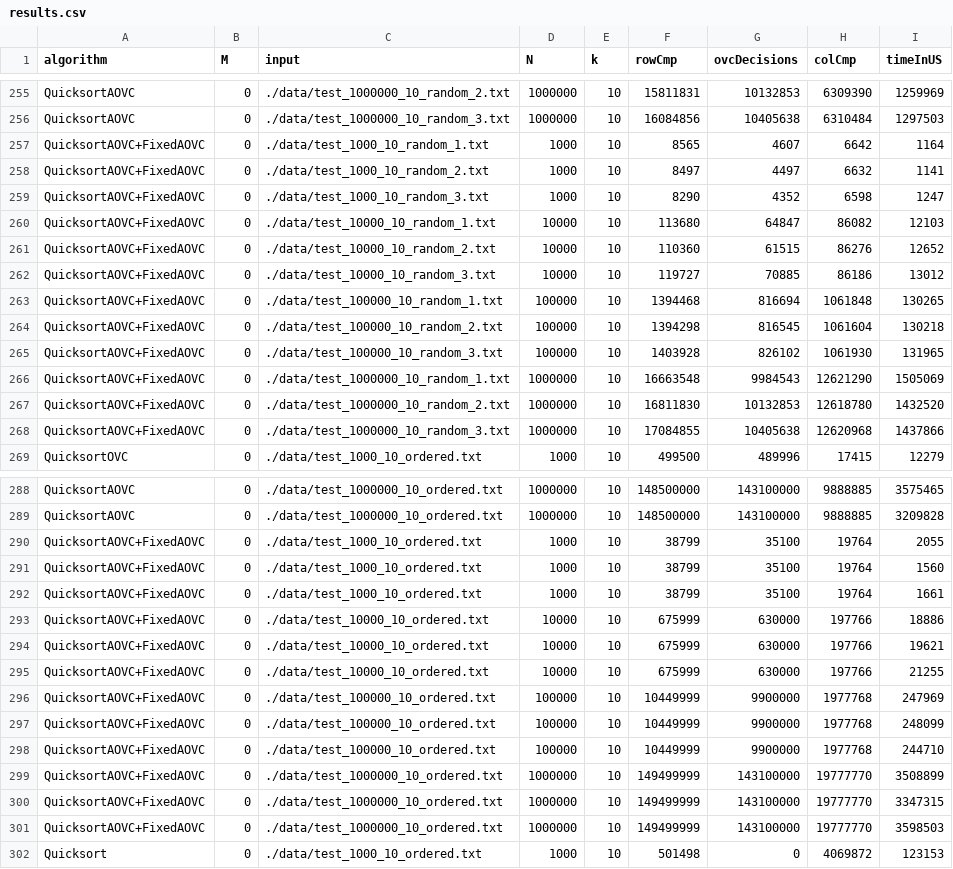
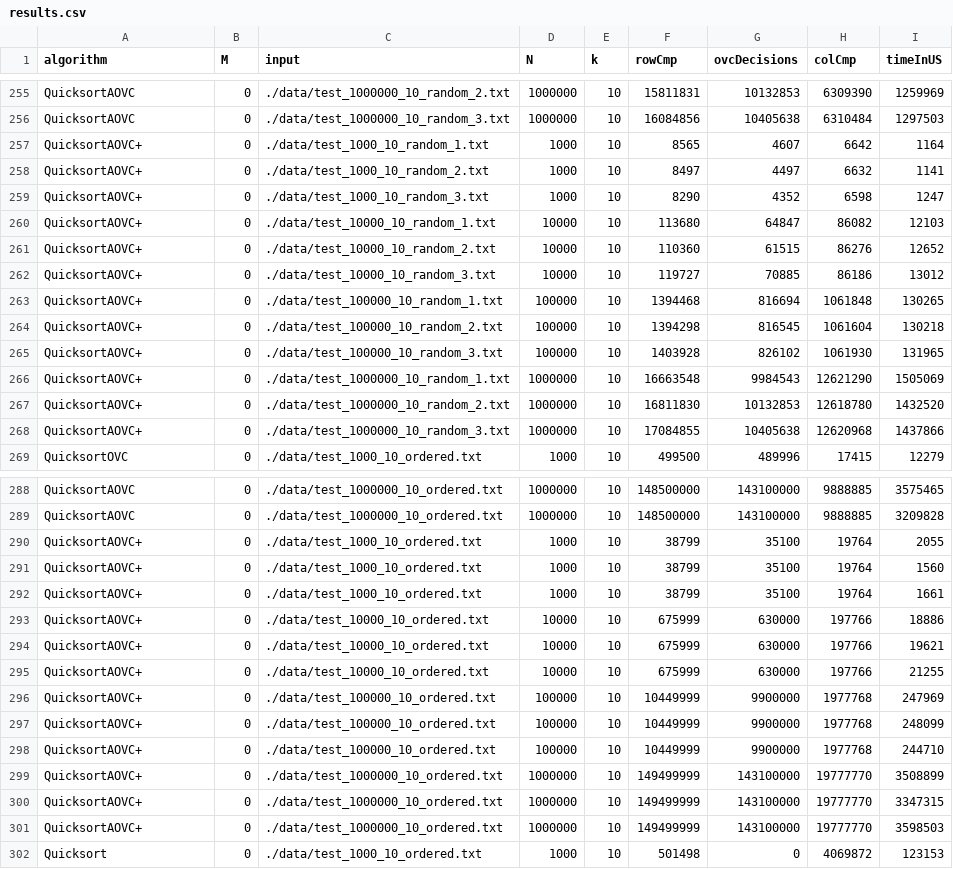
Before and after one commit to greenBene/ovc-sorting, a CSV file: eval/results.csv, drawn as a sheet; only a part is shown, gaps mark what is left out; the diff covers the shown part only.

```diff
--- a/eval/results.csv
+++ b/eval/results.csv
@@ -256,14 +256,14 @@ QuicksortAOVC,0,./data/test_1000000_10_random_2.txt,1000000,10,15811831,10132853
 QuicksortAOVC,0,./data/test_1000000_10_random_3.txt,1000000,10,16084856,10405638,6310484,1297503
-QuicksortAOVC+FixedAOVC,0,./data/test_1000_10_random_1.txt,1000,10,8565,4607,6642,1164
-QuicksortAOVC+FixedAOVC,0,./data/test_1000_10_random_2.txt,1000,10,8497,4497,6632,1141
-QuicksortAOVC+FixedAOVC,0,./data/test_1000_10_random_3.txt,1000,10,8290,4352,6598,1247
-QuicksortAOVC+FixedAOVC,0,./data/test_10000_10_random_1.txt,10000,10,113680,64847,86082,12103
-QuicksortAOVC+FixedAOVC,0,./data/test_10000_10_random_2.txt,10000,10,110360,61515,86276,12652
-QuicksortAOVC+FixedAOVC,0,./data/test_10000_10_random_3.txt,10000,10,119727,70885,86186,13012
-QuicksortAOVC+FixedAOVC,0,./data/test_100000_10_random_1.txt,100000,10,1394468,816694,1061848,130265
-QuicksortAOVC+FixedAOVC,0,./data/test_100000_10_random_2.txt,100000,10,1394298,816545,1061604,130218
-QuicksortAOVC+FixedAOVC,0,./data/test_100000_10_random_3.txt,100000,10,1403928,826102,1061930,131965
-QuicksortAOVC+FixedAOVC,0,./data/test_1000000_10_random_1.txt,1000000,10,16663548,9984543,12621290,1505069
-QuicksortAOVC+FixedAOVC,0,./data/test_1000000_10_random_2.txt,1000000,10,16811830,10132853,12618780,1432520
-QuicksortAOVC+FixedAOVC,0,./data/test_1000000_10_random_3.txt,1000000,10,17084855,10405638,12620968,1437866
+QuicksortAOVC+,0,./data/test_1000_10_random_1.txt,1000,10,8565,4607,6642,1164
+QuicksortAOVC+,0,./data/test_1000_10_random_2.txt,1000,10,8497,4497,6632,1141
+QuicksortAOVC+,0,./data/test_1000_10_random_3.txt,1000,10,8290,4352,6598,1247
+QuicksortAOVC+,0,./data/test_10000_10_random_1.txt,10000,10,113680,64847,86082,12103
+QuicksortAOVC+,0,./data/test_10000_10_random_2.txt,10000,10,110360,61515,86276,12652
+QuicksortAOVC+,0,./data/test_10000_10_random_3.txt,10000,10,119727,70885,86186,13012
+QuicksortAOVC+,0,./data/test_100000_10_random_1.txt,100000,10,1394468,816694,1061848,130265
+QuicksortAOVC+,0,./data/test_100000_10_random_2.txt,100000,10,1394298,816545,1061604,130218
+QuicksortAOVC+,0,./data/test_100000_10_random_3.txt,100000,10,1403928,826102,1061930,131965
+QuicksortAOVC+,0,./data/test_1000000_10_random_1.txt,1000000,10,16663548,9984543,12621290,1505069
+QuicksortAOVC+,0,./data/test_1000000_10_random_2.txt,1000000,10,16811830,10132853,12618780,1432520
+QuicksortAOVC+,0,./data/test_1000000_10_random_3.txt,1000000,10,17084855,10405638,12620968,1437866
 QuicksortOVC,0,./data/test_1000_10_ordered.txt,1000,10,499500,489996,17415,12279
@@ -289,14 +289,14 @@ QuicksortAOVC,0,./data/test_1000000_10_ordered.txt,1000000,10,148500000,14310000
 QuicksortAOVC,0,./data/test_1000000_10_ordered.txt,1000000,10,148500000,143100000,9888885,3209828
-QuicksortAOVC+FixedAOVC,0,./data/test_1000_10_ordered.txt,1000,10,38799,35100,19764,2055
-QuicksortAOVC+FixedAOVC,0,./data/test_1000_10_ordered.txt,1000,10,38799,35100,19764,1560
-QuicksortAOVC+FixedAOVC,0,./data/test_1000_10_ordered.txt,1000,10,38799,35100,19764,1661
-QuicksortAOVC+FixedAOVC,0,./data/test_10000_10_ordered.txt,10000,10,675999,630000,197766,18886
-QuicksortAOVC+FixedAOVC,0,./data/test_10000_10_ordered.txt,10000,10,675999,630000,197766,19621
-QuicksortAOVC+FixedAOVC,0,./data/test_10000_10_ordered.txt,10000,10,675999,630000,197766,21255
-QuicksortAOVC+FixedAOVC,0,./data/test_100000_10_ordered.txt,100000,10,10449999,9900000,1977768,247969
-QuicksortAOVC+FixedAOVC,0,./data/test_100000_10_ordered.txt,100000,10,10449999,9900000,1977768,248099
-QuicksortAOVC+FixedAOVC,0,./data/test_100000_10_ordered.txt,100000,10,10449999,9900000,1977768,244710
-QuicksortAOVC+FixedAOVC,0,./data/test_1000000_10_ordered.txt,1000000,10,149499999,143100000,19777770,3508899
-QuicksortAOVC+FixedAOVC,0,./data/test_1000000_10_ordered.txt,1000000,10,149499999,143100000,19777770,3347315
-QuicksortAOVC+FixedAOVC,0,./data/test_1000000_10_ordered.txt,1000000,10,149499999,143100000,19777770,3598503
+QuicksortAOVC+,0,./data/test_1000_10_ordered.txt,1000,10,38799,35100,19764,2055
+QuicksortAOVC+,0,./data/test_1000_10_ordered.txt,1000,10,38799,35100,19764,1560
+QuicksortAOVC+,0,./data/test_1000_10_ordered.txt,1000,10,38799,35100,19764,1661
+QuicksortAOVC+,0,./data/test_10000_10_ordered.txt,10000,10,675999,630000,197766,18886
+QuicksortAOVC+,0,./data/test_10000_10_ordered.txt,10000,10,675999,630000,197766,19621
+QuicksortAOVC+,0,./data/test_10000_10_ordered.txt,10000,10,675999,630000,197766,21255
+QuicksortAOVC+,0,./data/test_100000_10_ordered.txt,100000,10,10449999,9900000,1977768,247969
+QuicksortAOVC+,0,./data/test_100000_10_ordered.txt,100000,10,10449999,9900000,1977768,248099
+QuicksortAOVC+,0,./data/test_100000_10_ordered.txt,100000,10,10449999,9900000,1977768,244710
+QuicksortAOVC+,0,./data/test_1000000_10_ordered.txt,1000000,10,149499999,143100000,19777770,3508899
+QuicksortAOVC+,0,./data/test_1000000_10_ordered.txt,1000000,10,149499999,143100000,19777770,3347315
+QuicksortAOVC+,0,./data/test_1000000_10_ordered.txt,1000000,10,149499999,143100000,19777770,3598503
 Quicksort,0,./data/test_1000_10_ordered.txt,1000,10,501498,0,4069872,123153
```
Also changed, not shown: 57 edited cells elsewhere in this file.
